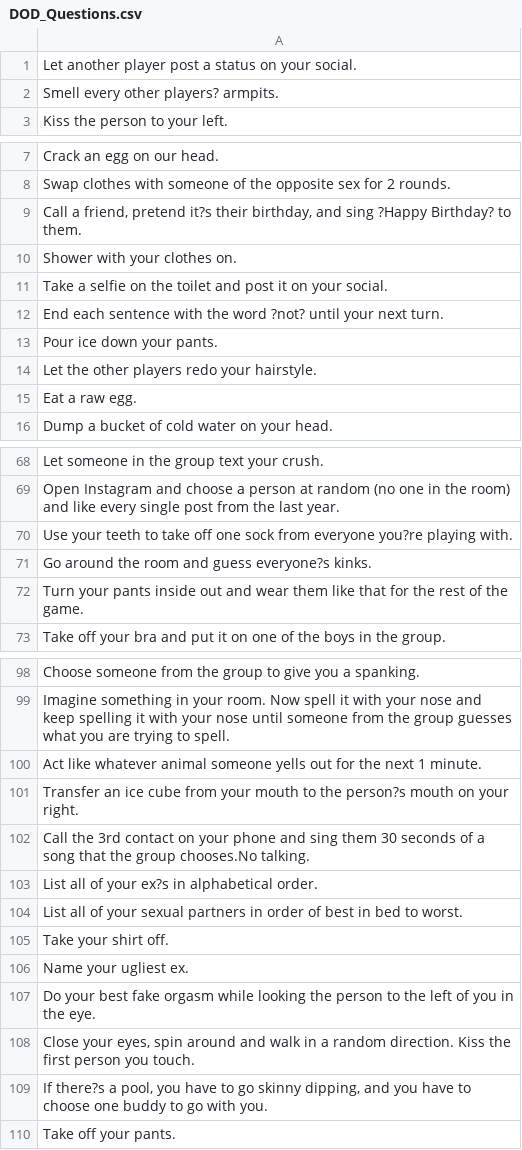
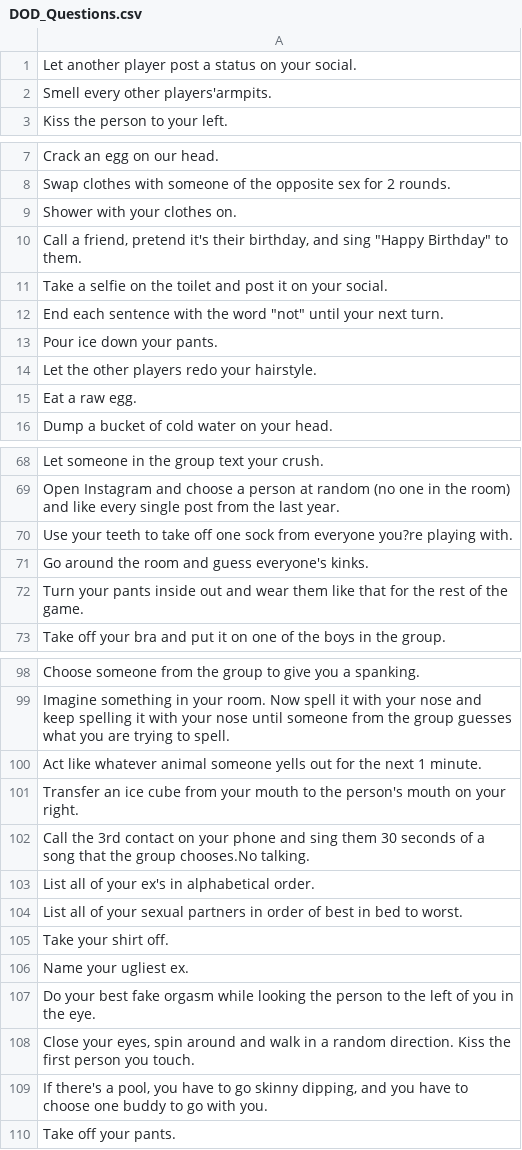
Before and after one commit to DDiasPTW/Buber, a CSV file: Buber_Mor/Assets/Resources/DOD_Questions.csv, drawn as a sheet; only a part is shown, gaps mark what is left out; the diff covers the shown part only.

```diff
--- a/Buber_Mor/Assets/Resources/DOD_Questions.csv
+++ b/Buber_Mor/Assets/Resources/DOD_Questions.csv
@@ -1,3 +1,3 @@
 Let another player post a status on your social.
-Smell every other players? armpits.
+Smell every other players'armpits.
 Kiss the person to your left.
@@ -8,6 +8,6 @@ Crack an egg on our head.
 Swap clothes with someone of the opposite sex for 2 rounds.
-"Call a friend, pretend it?s their birthday, and sing ?Happy Birthday? to them."
 Shower with your clothes on.
+"Call a friend, pretend it's their birthday, and sing ""Happy Birthday"" to them."
 Take a selfie on the toilet and post it on your social.
-End each sentence with the word ?not? until your next turn.
+End each sentence with the word "not" until your next turn.
 Pour ice down your pants.
@@ -70,3 +70,3 @@ Open Instagram and choose a person at random (no one in the room) and like every
 Use your teeth to take off one sock from everyone you?re playing with.
-Go around the room and guess everyone?s kinks.
+Go around the room and guess everyone's kinks.
 Turn your pants inside out and wear them like that for the rest of the game.
@@ -100,5 +100,5 @@ Imagine something in your room. Now spell it with your nose and keep spelling it
 Act like whatever animal someone yells out for the next 1 minute.
-Transfer an ice cube from your mouth to the person?s mouth on your right.
+Transfer an ice cube from your mouth to the person's mouth on your right.
 Call the 3rd contact on your phone and sing them 30 seconds of a song that the group chooses.No talking.
-List all of your ex?s in alphabetical order.
+List all of your ex's in alphabetical order.
 List all of your sexual partners in order of best in bed to worst.
@@ -108,3 +108,3 @@ Do your best fake orgasm while looking the person to the left of you in the eye.
 "Close your eyes, spin around and walk in a random direction. Kiss the first person you touch."
-"If there?s a pool, you have to go skinny dipping, and you have to choose one buddy to go with you."
+"If there's a pool, you have to go skinny dipping, and you have to choose one buddy to go with you."
 Take off your pants.
```
Also changed, not shown: 1 edited cell elsewhere in this file, Buber_Mor/Assets/Resources/MLT_Questions.csv, Buber_Mor/Assets/Resources/TOD_Questions.csv, 14 other files.
